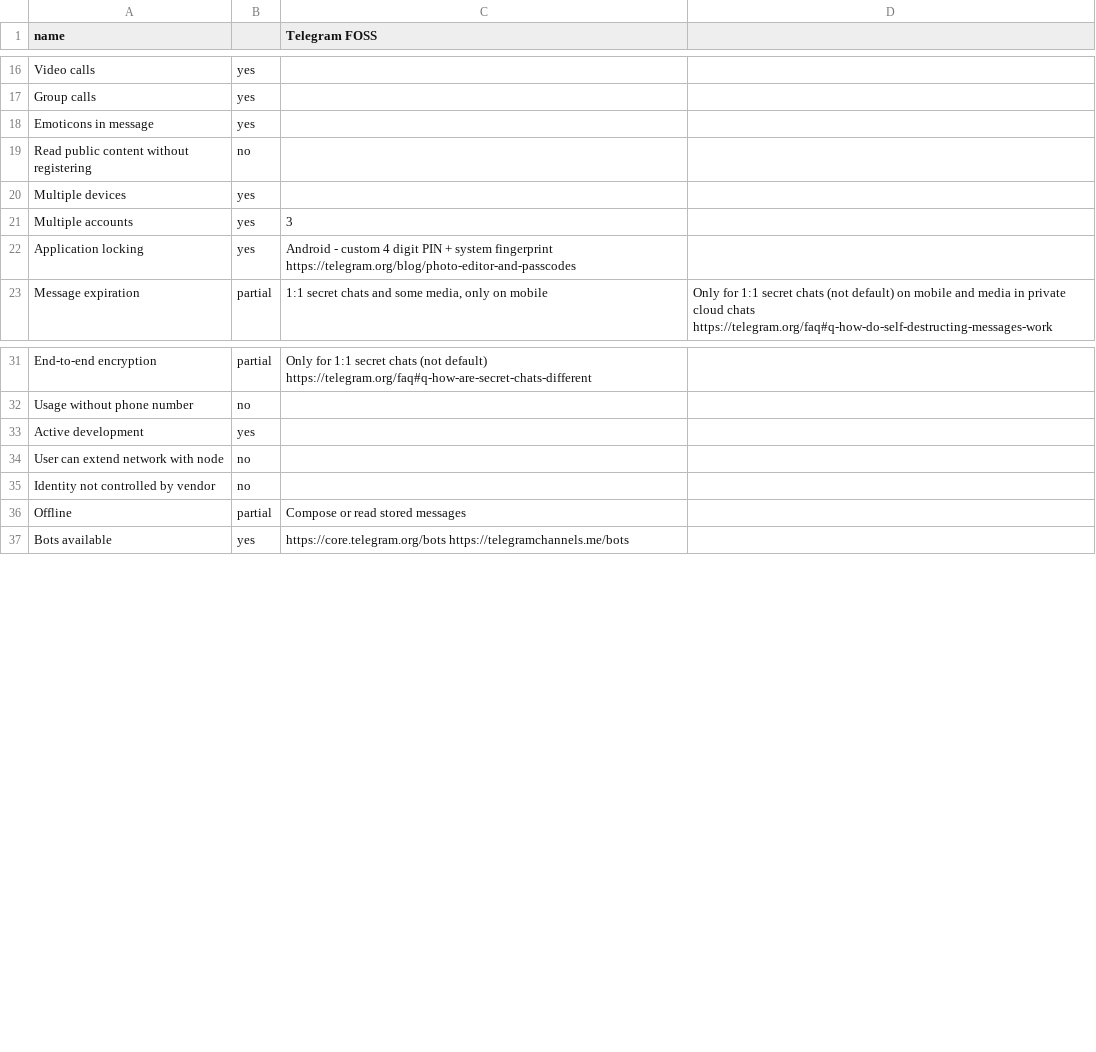
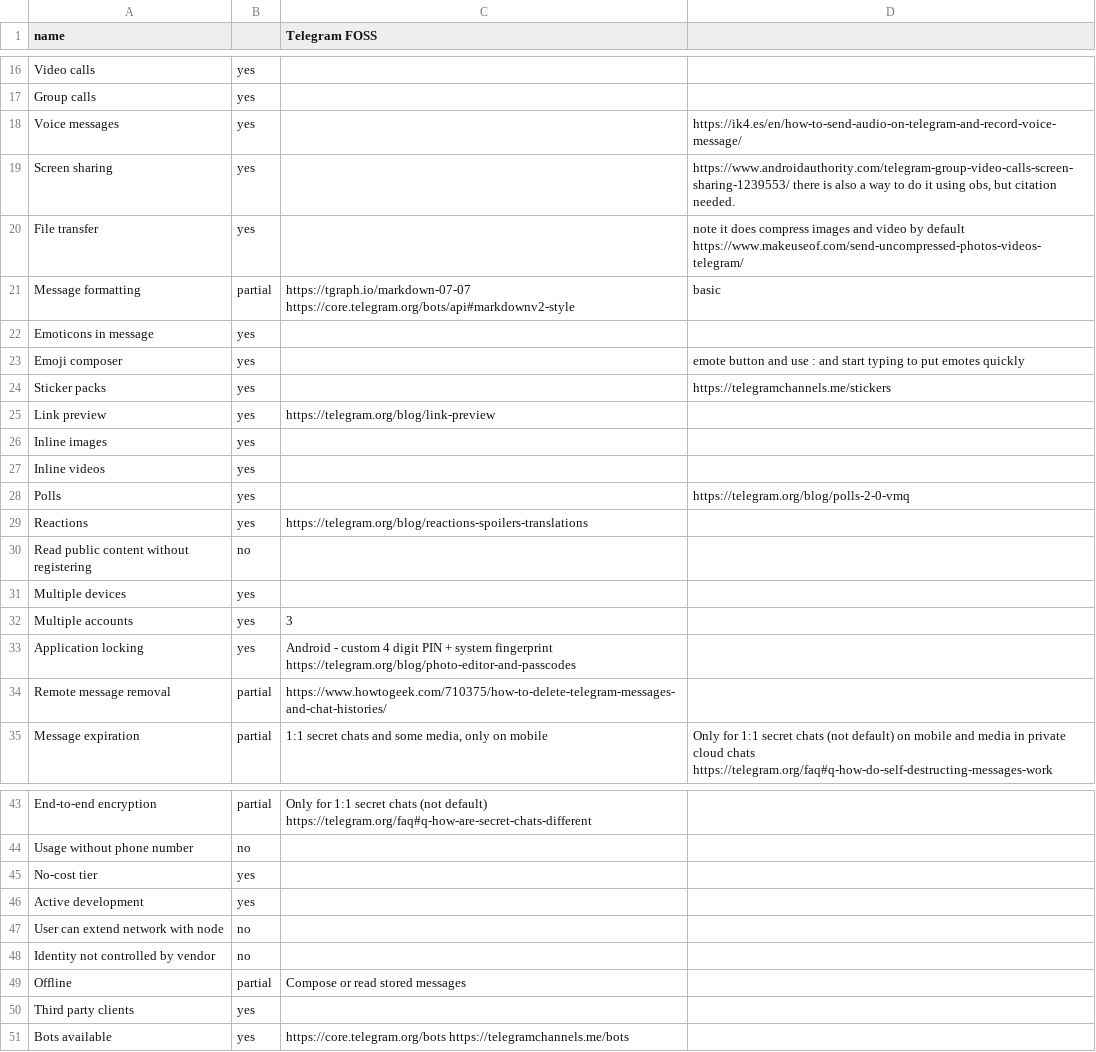
Before and after one commit to bkil/secuchart, a CSV file: data/telegram_foss.csv, drawn as a sheet; only a part is shown, gaps mark what is left out.

```diff
--- a/data/telegram_foss.csv
+++ b/data/telegram_foss.csv
@@ -17,3 +17,14 @@ Video calls;yes;;
 Group calls;yes;;
+Voice messages;yes;;https://ik4.es/en/how-to-send-audio-on-telegram-and-record-voice-message/
+Screen sharing;yes;;https://www.androidauthority.com/telegram-group-video-calls-screen-sharing-1239553/ there is also a way to do it using obs, but citation needed.
+File transfer;yes;;note it does compress images and video by default https://www.makeuseof.com/send-uncompressed-photos-videos-telegram/
+Message formatting;partial;https://tgraph.io/markdown-07-07 https://core.telegram.org/bots/api#markdownv2-style;basic
 Emoticons in message;yes;;
+Emoji composer;yes;;emote button and use : and start typing to put emotes quickly
+Sticker packs;yes;;https://telegramchannels.me/stickers
+Link preview;yes;https://telegram.org/blog/link-preview;
+Inline images;yes;;
+Inline videos;yes;;
+Polls;yes;;https://telegram.org/blog/polls-2-0-vmq
+Reactions;yes;https://telegram.org/blog/reactions-spoilers-translations;
 Read public content without registering;no;;
@@ -22,2 +33,3 @@ Multiple accounts;yes;3;
 Application locking;yes;Android - custom 4 digit PIN + system fingerprint https://telegram.org/blog/photo-editor-and-passcodes;
+Remote message removal;partial;https://www.howtogeek.com/710375/how-to-delete-telegram-messages-and-chat-histories/;
 Message expiration;partial;1:1 secret chats and some media, only on mobile;Only for 1:1 secret chats (not default) on mobile and media in private cloud chats https://telegram.org/faq#q-how-do-self-destructing-messages-work
@@ -32,2 +44,3 @@ End-to-end encryption;partial;Only for 1:1 secret chats (not default) https://te
 Usage without phone number;no;;
+No-cost tier;yes;;
 Active development;yes;;
@@ -36,2 +49,3 @@ Identity not controlled by vendor;no;;
 Offline;partial;Compose or read stored messages;
+Third party clients;yes;;
 Bots available;yes;https://core.telegram.org/bots https://telegramchannels.me/bots;
```
Also changed, not shown: data/nekogramx.csv, data/telegram.csv.
